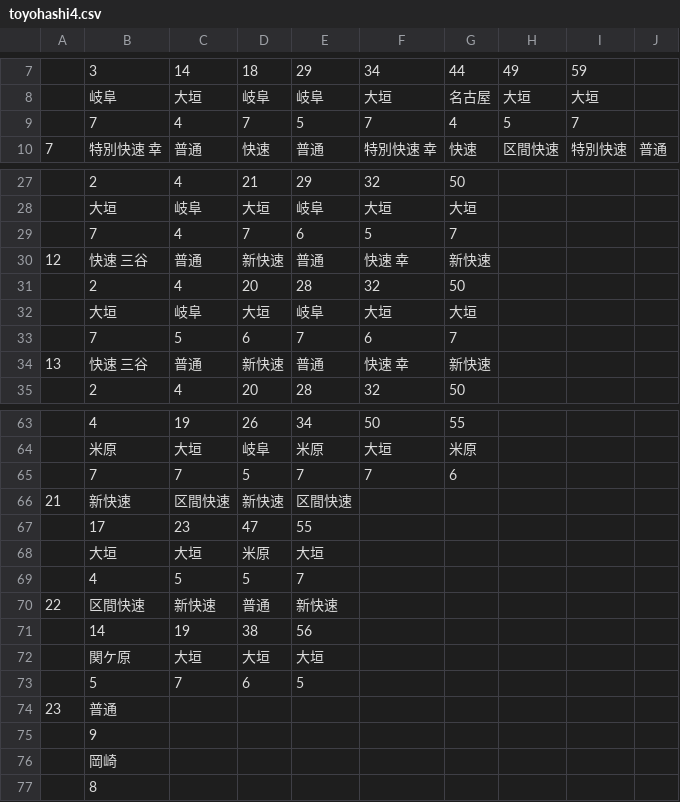
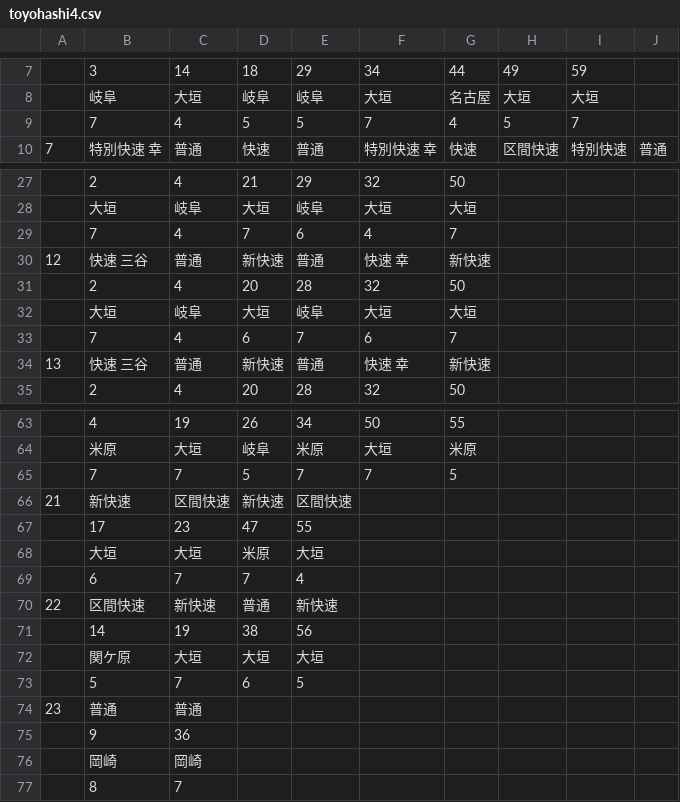
Before and after one commit to penpengrass/departure, a CSV file: csv/JRC/toyohashi4.csv, drawn as a sheet; only a part is shown, gaps mark what is left out; the diff covers the shown part only.

```diff
--- a/csv/JRC/toyohashi4.csv
+++ b/csv/JRC/toyohashi4.csv
@@ -9,2 +9,2 @@
-,7,4,7,5,7,4,5,7
+,7,4,5,5,7,4,5,7,
 7,特別快速 幸,普通,快速,普通,特別快速 幸,快速,区間快速,特別快速,普通
@@ -29 +29 @@
-,7,4,7,6,5,7
+,7,4,7,6,4,7,,,
@@ -33 +33 @@
-,7,5,6,7,6,7
+,7,4,6,7,6,7,,,
@@ -65 +65 @@
-,7,7,5,7,7,6
+,7,7,5,7,7,5,,,
@@ -69 +69 @@
-,4,5,5,7
+,6,7,7,4,,,,,
@@ -74,4 +74,4 @@
-23,普通
-,9
-,岡崎
-,8
+23,普通,普通,,,,,,,
+,9,36,,,,,,,
+,岡崎,岡崎,,,,,,,
+,8,7,,,,,,,
```
Also changed, not shown: 1 edited cell elsewhere in this file, csv/JRC/nagoya2.csv, csv/JRC/nagoya2_H.csv, 20 other files.
